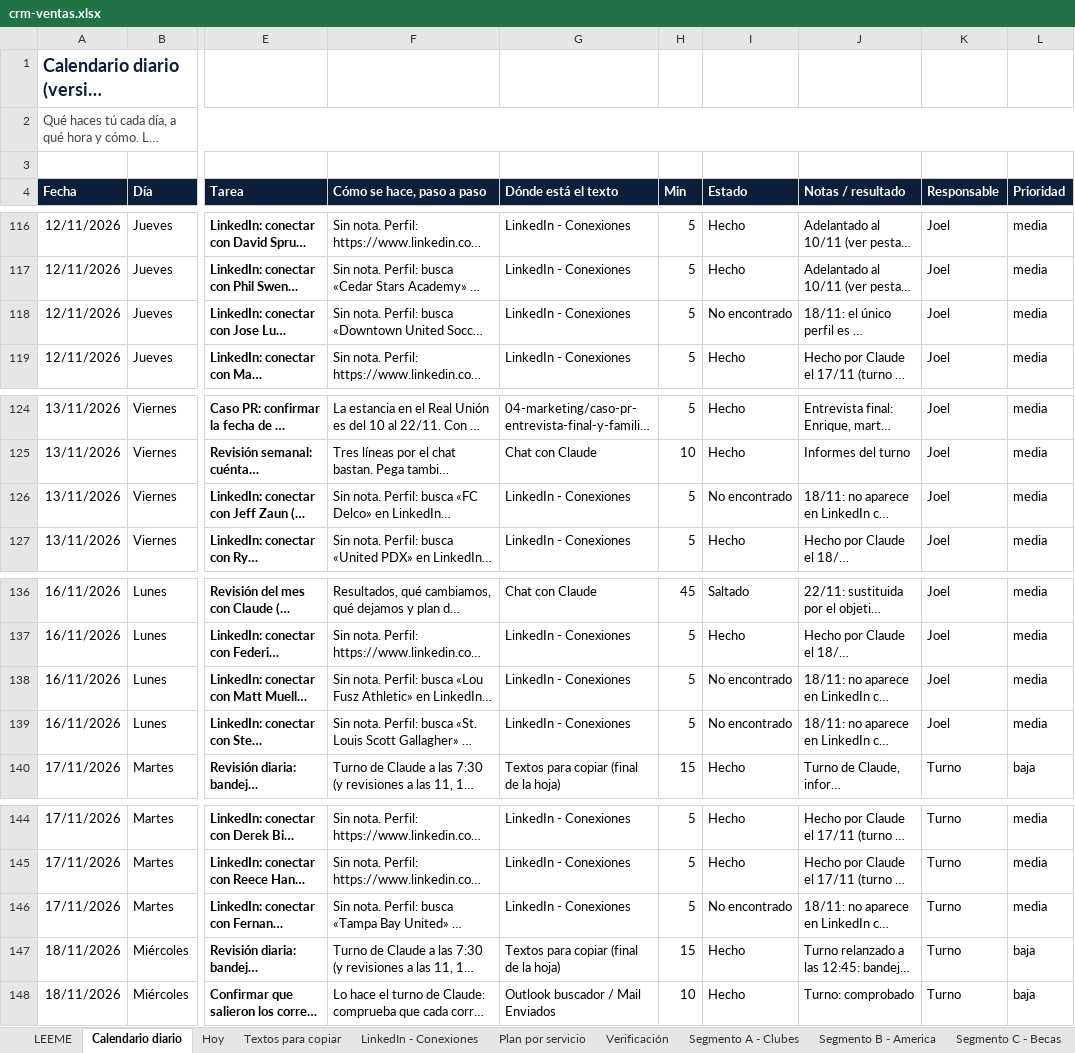
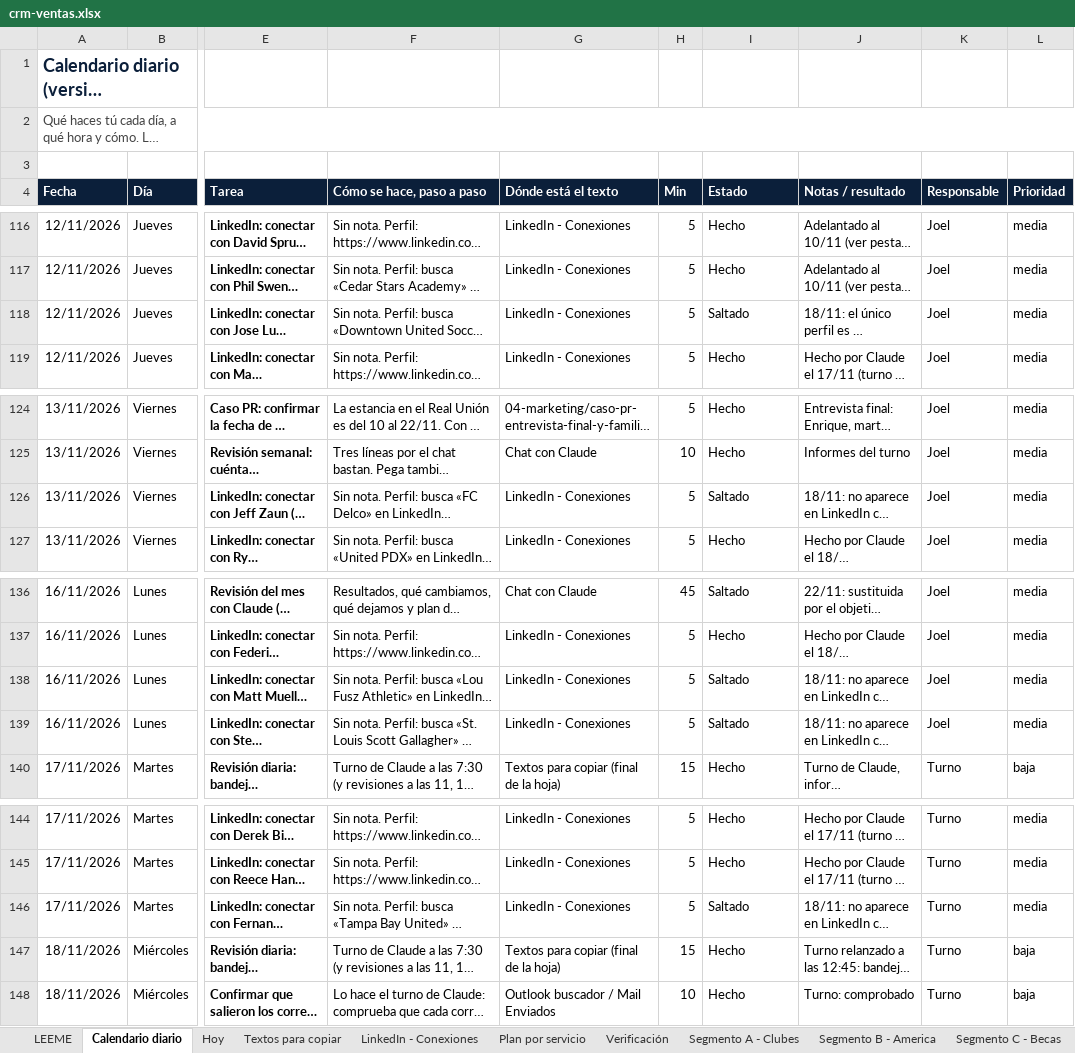
Before and after one commit to Joelmv10/always-up-os, an Excel workbook: 01-clients/crm-ventas.xlsx, sheet Calendario diario, drawn as a sheet; only a part is shown, gaps mark what is left out; long unchanged cells end in …; values as stored, in another font and other column widths than the file's, no borders; conditional formats not drawn; the diff names each change by its address in the sheet, - before the commit and + after, or states it on an @@ line.

```diff
--- a/01-clients/crm-ventas.xlsx (sheet Calendario diario)
+++ b/01-clients/crm-ventas.xlsx (sheet Calendario diario)
-I118 (Estado): No encontrado
+I118 (Estado): Saltado
-I126 (Estado): No encontrado
+I126 (Estado): Saltado
-I138:I139 (Estado): No encontrado
+I138:I139 (Estado): Saltado
-I146 (Estado): No encontrado
+I146 (Estado): Saltado
```
Also changed, not shown: sheet Segmento A - Clubes, 1 other file.
